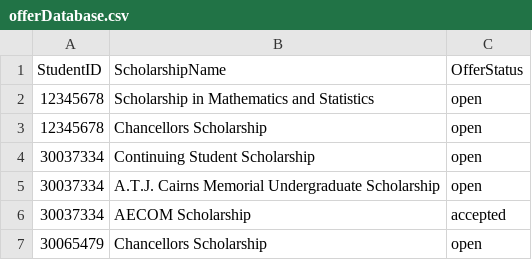
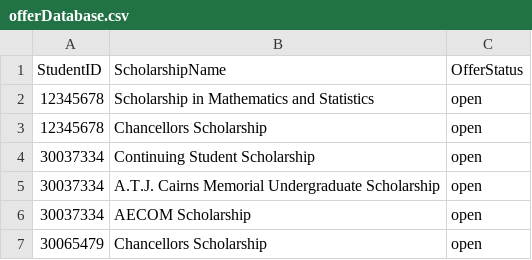
Before and after one commit to mariellanalepa/Scholarship-System, a CSV file: res/offerDatabase.csv, drawn as a sheet.

```diff
--- a/res/offerDatabase.csv
+++ b/res/offerDatabase.csv
@@ -5,3 +5,3 @@ StudentID,ScholarshipName,OfferStatus
 30037334,A.T.J. Cairns Memorial Undergraduate Scholarship,open
-30037334,AECOM Scholarship,accepted
+30037334,AECOM Scholarship,open
 30065479,Chancellors Scholarship,open
```
Also changed, not shown: res/applicationDatabase.csv, res/scholarshipDatabase.csv, 3 other files.
